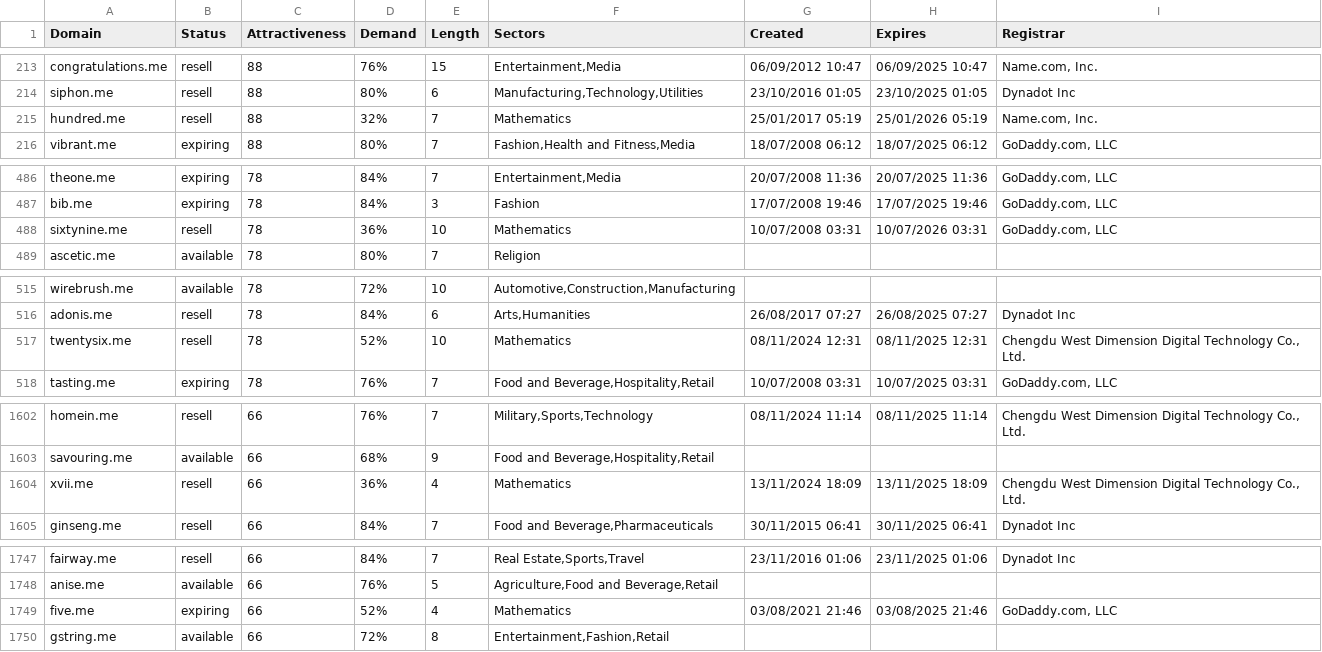
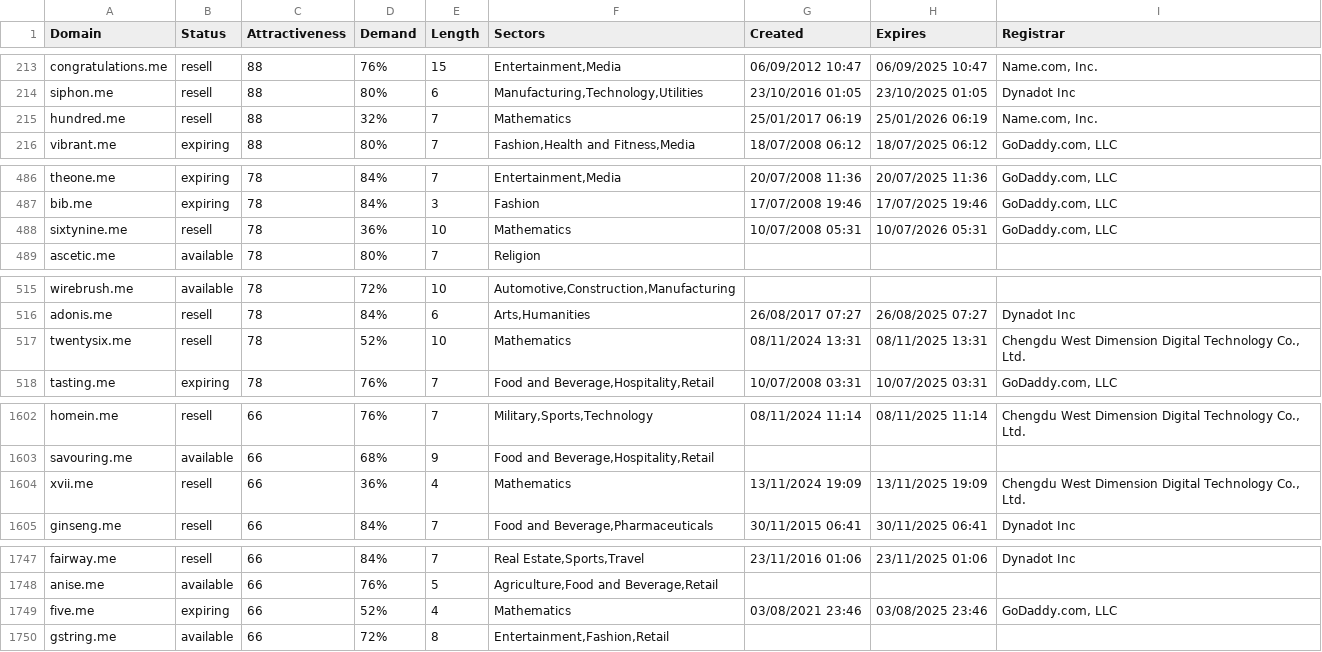
Before and after one commit to UniqueDomains/me-oneword-domains, a CSV file: me.csv, drawn as a sheet; only a part is shown, gaps mark what is left out; the diff covers the shown part only.

```diff
--- a/me.csv
+++ b/me.csv
@@ -214,3 +214,3 @@ congratulations.me,resell,88,76%,15,"Entertainment,Media",06/09/2012 10:47,06/09
 siphon.me,resell,88,80%,6,"Manufacturing,Technology,Utilities",23/10/2016 01:05,23/10/2025 01:05,Dynadot Inc
-hundred.me,resell,88,32%,7,Mathematics,25/01/2017 05:19,25/01/2026 05:19,"Name.com, Inc."
+hundred.me,resell,88,32%,7,Mathematics,25/01/2017 06:19,25/01/2026 06:19,"Name.com, Inc."
 vibrant.me,expiring,88,80%,7,"Fashion,Health and Fitness,Media",18/07/2008 06:12,18/07/2025 06:12,"GoDaddy.com, LLC"
@@ -487,3 +487,3 @@ theone.me,expiring,78,84%,7,"Entertainment,Media",20/07/2008 11:36,20/07/2025 11
 bib.me,expiring,78,84%,3,Fashion,17/07/2008 19:46,17/07/2025 19:46,"GoDaddy.com, LLC"
-sixtynine.me,resell,78,36%,10,Mathematics,10/07/2008 03:31,10/07/2026 03:31,"GoDaddy.com, LLC"
+sixtynine.me,resell,78,36%,10,Mathematics,10/07/2008 05:31,10/07/2026 05:31,"GoDaddy.com, LLC"
 ascetic.me,available,78,80%,7,Religion,,,
@@ -516,3 +516,3 @@ wirebrush.me,available,78,72%,10,"Automotive,Construction,Manufacturing",,,
 adonis.me,resell,78,84%,6,"Arts,Humanities",26/08/2017 07:27,26/08/2025 07:27,Dynadot Inc
-twentysix.me,resell,78,52%,10,Mathematics,08/11/2024 12:31,08/11/2025 12:31,"Chengdu West Dimension Digital Technology Co., Ltd."
+twentysix.me,resell,78,52%,10,Mathematics,08/11/2024 13:31,08/11/2025 13:31,"Chengdu West Dimension Digital Technology Co., Ltd."
 tasting.me,expiring,78,76%,7,"Food and Beverage,Hospitality,Retail",10/07/2008 03:31,10/07/2025 03:31,"GoDaddy.com, LLC"
@@ -1603,3 +1603,3 @@ homein.me,resell,66,76%,7,"Military,Sports,Technology",08/11/2024 11:14,08/11/20
 savouring.me,available,66,68%,9,"Food and Beverage,Hospitality,Retail",,,
-xvii.me,resell,66,36%,4,Mathematics,13/11/2024 18:09,13/11/2025 18:09,"Chengdu West Dimension Digital Technology Co., Ltd."
+xvii.me,resell,66,36%,4,Mathematics,13/11/2024 19:09,13/11/2025 19:09,"Chengdu West Dimension Digital Technology Co., Ltd."
 ginseng.me,resell,66,84%,7,"Food and Beverage,Pharmaceuticals",30/11/2015 06:41,30/11/2025 06:41,Dynadot Inc
@@ -1748,3 +1748,3 @@ fairway.me,resell,66,84%,7,"Real Estate,Sports,Travel",23/11/2016 01:06,23/11/20
 anise.me,available,66,76%,5,"Agriculture,Food and Beverage,Retail",,,
-five.me,expiring,66,52%,4,Mathematics,03/08/2021 21:46,03/08/2025 21:46,"GoDaddy.com, LLC"
+five.me,expiring,66,52%,4,Mathematics,03/08/2021 23:46,03/08/2025 23:46,"GoDaddy.com, LLC"
 gstring.me,available,66,72%,8,"Entertainment,Fashion,Retail",,,
```
Also changed, not shown: 24 edited cells elsewhere in this file, 2 other files.
